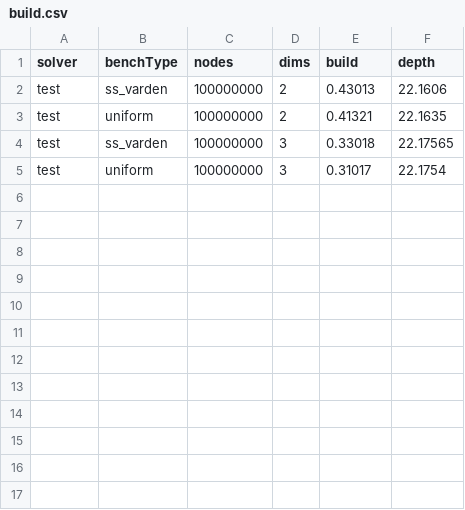
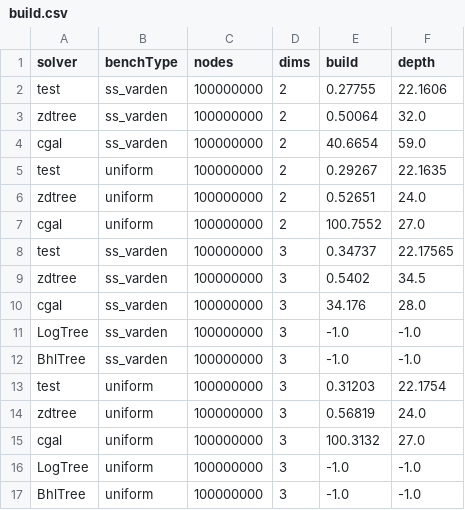
Before and after one commit to ucrparlay/Pkd-tree, a CSV file: script/data/build.csv, drawn as a sheet.

```diff
--- a/script/data/build.csv
+++ b/script/data/build.csv
@@ -1,5 +1,17 @@
 solver,benchType,nodes,dims,build,depth
-test,ss_varden,100000000,2,0.43013,22.1606
-test,uniform,100000000,2,0.41321,22.1635
-test,ss_varden,100000000,3,0.33018,22.17565
-test,uniform,100000000,3,0.31017,22.1754
+test,ss_varden,100000000,2,0.27755,22.1606
+zdtree,ss_varden,100000000,2,0.50064,32.0
+cgal,ss_varden,100000000,2,40.6654,59.0
+test,uniform,100000000,2,0.29267,22.1635
+zdtree,uniform,100000000,2,0.52651,24.0
+cgal,uniform,100000000,2,100.7552,27.0
+test,ss_varden,100000000,3,0.34737,22.17565
+zdtree,ss_varden,100000000,3,0.5402,34.5
+cgal,ss_varden,100000000,3,34.176,28.0
+LogTree,ss_varden,100000000,3,-1.0,-1.0
+BhlTree,ss_varden,100000000,3,-1.0,-1.0
+test,uniform,100000000,3,0.31203,22.1754
+zdtree,uniform,100000000,3,0.56819,24.0
+cgal,uniform,100000000,3,100.3132,27.0
+LogTree,uniform,100000000,3,-1.0,-1.0
+BhlTree,uniform,100000000,3,-1.0,-1.0
```
Also changed, not shown: script/data/delete.csv, script/data/insert.csv, 17 other files.
